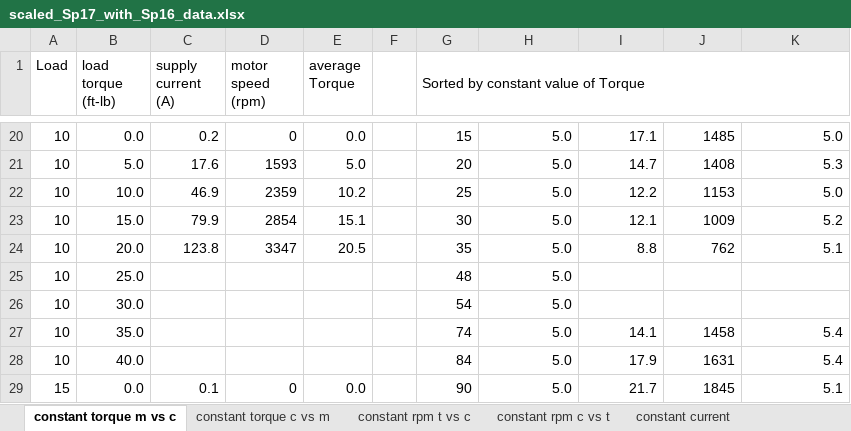
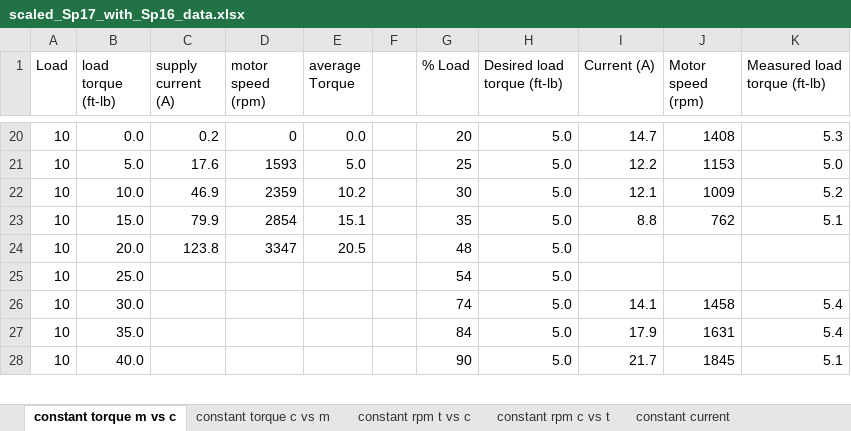
Before and after one commit to LafayetteFormulaElectricVehicle/Physics, an Excel workbook: 4-17-2017/scaled_Sp17_with_Sp16_data.xlsx, sheet constant torque m vs c, drawn as a sheet; only a part is shown, gaps mark what is left out; values as stored, in another font and other column widths than the file's, no cell formats; charts and pictures not drawn; removed rows and columns are numbered as before the commit, all else as after; the diff covers the shown part only; the diff names each change by its address in the sheet, - before the commit and + after, or states it on an @@ line.

```diff
--- a/4-17-2017/scaled_Sp17_with_Sp16_data.xlsx (sheet constant torque m vs c)
+++ b/4-17-2017/scaled_Sp17_with_Sp16_data.xlsx (sheet constant torque m vs c)
-G1: Sorted by constant value of Torque
+G1: % Load
-G1:K1 merged
-H1: (empty)
+H1: Desired load torque (ft-lb)
-I1: (empty)
+I1: Current (A)
-J1: (empty)
+J1: Motor speed (rpm)
-K1: (empty)
+K1: Measured load torque (ft-lb)
-G20 (% Load): 15
+G20 (% Load): 20
-I20 (Current (A)): 17.1
+I20 (Current (A)): 14.7
-J20 (Motor speed (rpm)): 1485
+J20 (Motor speed (rpm)): 1408
-K20 (Measured load torque (ft-lb)): 5.0
+K20 (Measured load torque (ft-lb)): 5.3
-G21 (% Load): 20
+G21 (% Load): 25
-I21 (Current (A)): 14.7
+I21 (Current (A)): 12.2
-J21 (Motor speed (rpm)): 1408
+J21 (Motor speed (rpm)): 1153
-K21 (Measured load torque (ft-lb)): 5.3
+K21 (Measured load torque (ft-lb)): 5.0
-G22 (% Load): 25
+G22 (% Load): 30
-I22 (Current (A)): 12.2
+I22 (Current (A)): 12.1
-J22 (Motor speed (rpm)): 1153
+J22 (Motor speed (rpm)): 1009
-K22 (Measured load torque (ft-lb)): 5.0
+K22 (Measured load torque (ft-lb)): 5.2
-G23 (% Load): 30
+G23 (% Load): 35
-I23 (Current (A)): 12.1
+I23 (Current (A)): 8.8
-J23 (Motor speed (rpm)): 1009
+J23 (Motor speed (rpm)): 762
-K23 (Measured load torque (ft-lb)): 5.2
+K23 (Measured load torque (ft-lb)): 5.1
-G24 (% Load): 35
+G24 (% Load): 48
-I24 (Current (A)): 8.8
+I24 (Current (A)): (empty)
-J24 (Motor speed (rpm)): 762
+J24 (Motor speed (rpm)): (empty)
-K24 (Measured load torque (ft-lb)): 5.1
+K24 (Measured load torque (ft-lb)): (empty)
-G25 (% Load): 48
+G25 (% Load): 54
-row 26: 10 | 30.0 |  |  |  |  | 54 | 5.0
-B26 (load torque (ft-lb)): 35.0
+B26 (load torque (ft-lb)): 30.0
-B27 (load torque (ft-lb)): 40.0
+B27 (load torque (ft-lb)): 35.0
-A28 (Load): 15
+A28 (Load): 10
-B28 (load torque (ft-lb)): 0.0
+B28 (load torque (ft-lb)): 40.0
-C28 (supply current (A)): 0.1
+C28 (supply current (A)): (empty)
-D28 (motor speed (rpm)): 0
+D28 (motor speed (rpm)): (empty)
-E28 (average Torque): 0.0
+E28 (average Torque): (empty)
```
Also changed, not shown: other rows of this sheet, sheet constant rpm c vs t, cell formats, charts or pictures, 4-5-2017/Experimental Setup_4-5-2017.xlsx, 1 other file.
